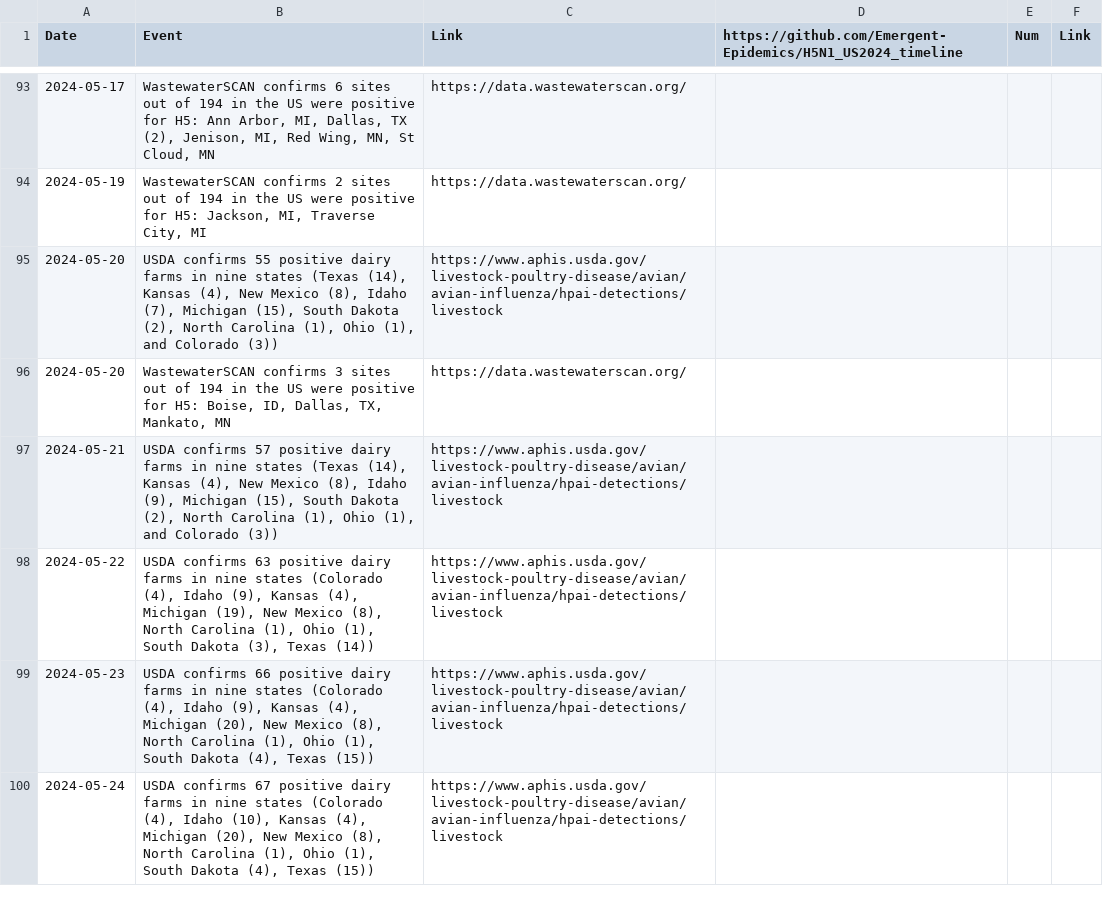
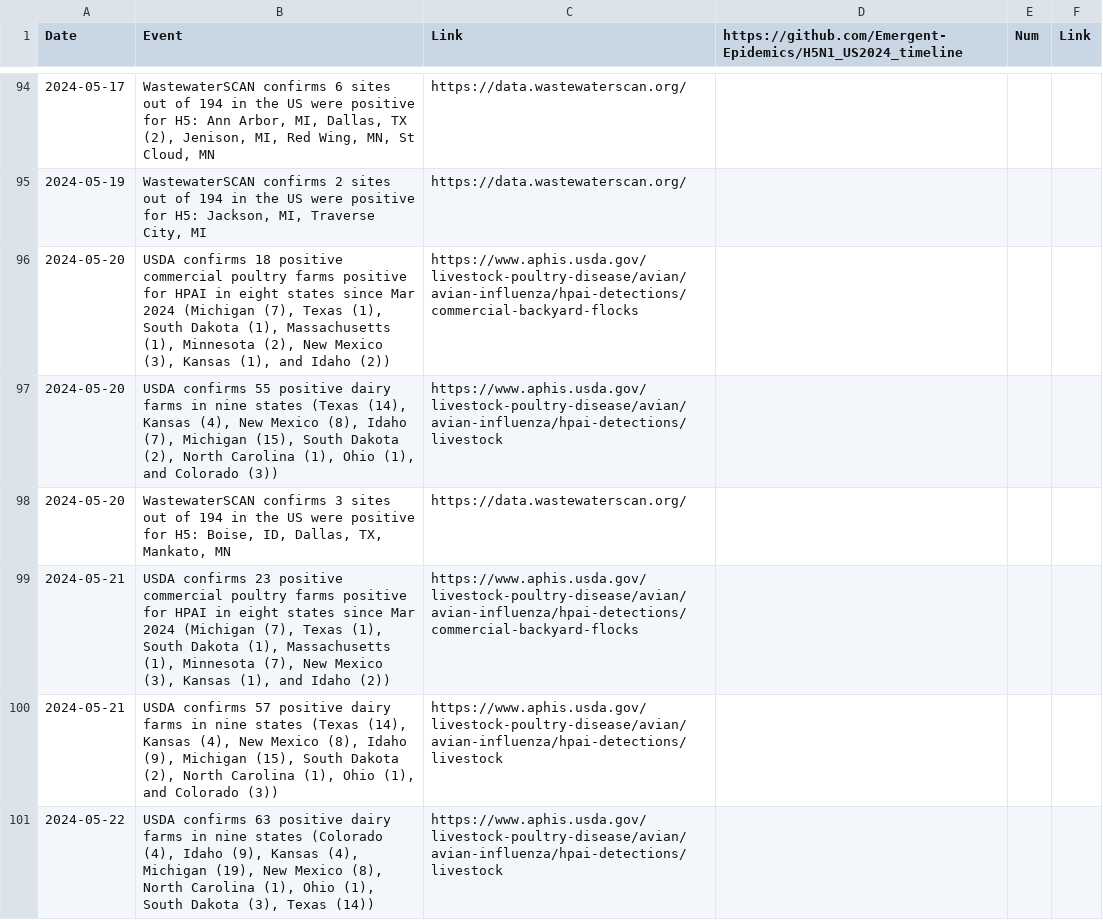
Before and after one commit to Emergent-Epidemics/H5N1_US2024_timeline, a CSV file: Timeline Data/H5N1 US Timeline 2024.csv, drawn as a sheet; only a part is shown, gaps mark what is left out; the shorter side is filled out with more unchanged rows; the diff covers the shown part only.

Commit message:
updating commercial poultry farm data through May 31st

```diff
--- a/Timeline Data/H5N1 US Timeline 2024.csv
+++ b/Timeline Data/H5N1 US Timeline 2024.csv
@@ -94,4 +95,6 @@ Date,Event,Link,https://github.com/Emergent-Epidemics/H5N1_US2024_timeline,Num,L
 2024-05-19,"WastewaterSCAN confirms 2 sites out of 194 in the US were positive for H5: Jackson, MI, Traverse City, MI ",https://data.wastewaterscan.org/,,,
+2024-05-20,"USDA confirms 18 positive commercial poultry farms positive for HPAI in eight states since Mar 2024 (Michigan (7), Texas (1), South Dakota (1), Massachusetts (1), Minnesota (2), New Mexico (3), Kansas (1), and Idaho (2))",https://www.aphis.usda.gov/livestock-poultry-disease/avian/avian-influenza/hpai-detections/commercial-backyard-flocks,,,
 2024-05-20,"USDA confirms 55 positive dairy farms in nine states (Texas (14), Kansas (4), New Mexico (8), Idaho (7), Michigan (15), South Dakota (2), North Carolina (1), Ohio (1), and Colorado (3))",https://www.aphis.usda.gov/livestock-poultry-disease/avian/avian-influenza/hpai-detections/livestock,,,
 2024-05-20,"WastewaterSCAN confirms 3 sites out of 194 in the US were positive for H5: Boise, ID,   Dallas, TX,  Mankato, MN",https://data.wastewaterscan.org/,,,
+2024-05-21,"USDA confirms 23 positive commercial poultry farms positive for HPAI in eight states since Mar 2024 (Michigan (7), Texas (1), South Dakota (1), Massachusetts (1), Minnesota (7), New Mexico (3), Kansas (1), and Idaho (2))",https://www.aphis.usda.gov/livestock-poultry-disease/avian/avian-influenza/hpai-detections/commercial-backyard-flocks,,,
 2024-05-21,"USDA confirms 57 positive dairy farms in nine states (Texas (14), Kansas (4), New Mexico (8), Idaho (9), Michigan (15), South Dakota (2), North Carolina (1), Ohio (1), and Colorado (3))",https://www.aphis.usda.gov/livestock-poultry-disease/avian/avian-influenza/hpai-detections/livestock,,,
```
Also changed, not shown: 6 added rows and 2 edited cells elsewhere in this file.
